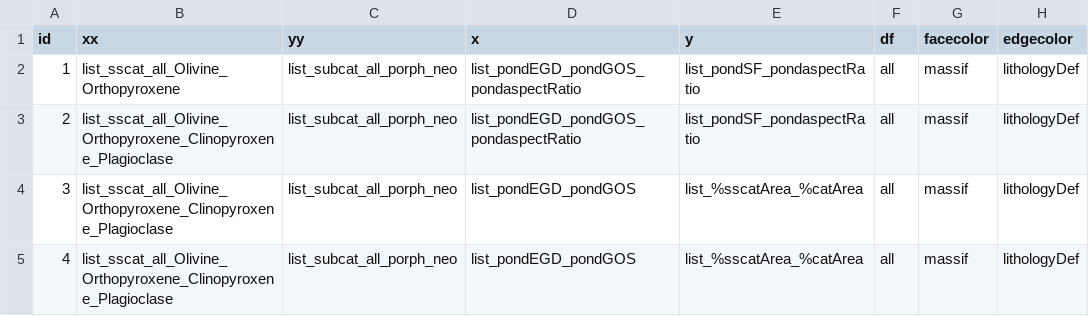
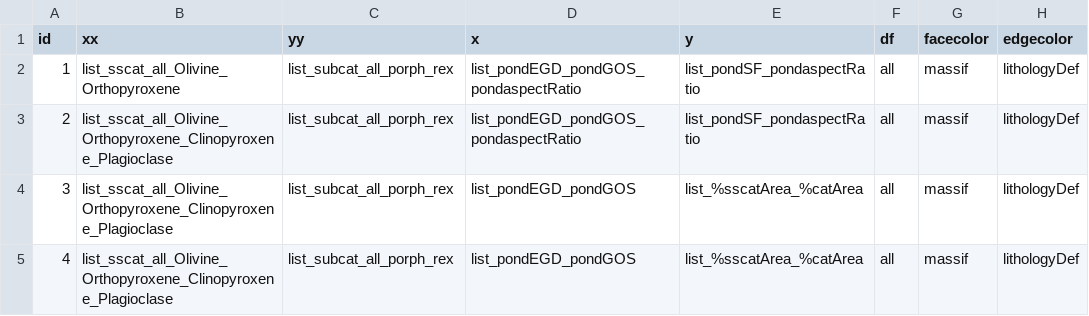
Before and after one commit to m-chardelin/creeePY, a CSV file: example/param/plot.csv, drawn as a sheet; only a part is shown; the diff names each change by its address in the sheet, - before the commit and + after, or states it on an @@ line.

```diff
--- a/example/param/plot.csv
+++ b/example/param/plot.csv
-C2:C5 (yy): list_subcat_all_porph_neo
+C2:C5 (yy): list_subcat_all_porph_rex
```
Also changed, not shown: example/param/labels.csv, example/param/param.csv, 20 other files.
